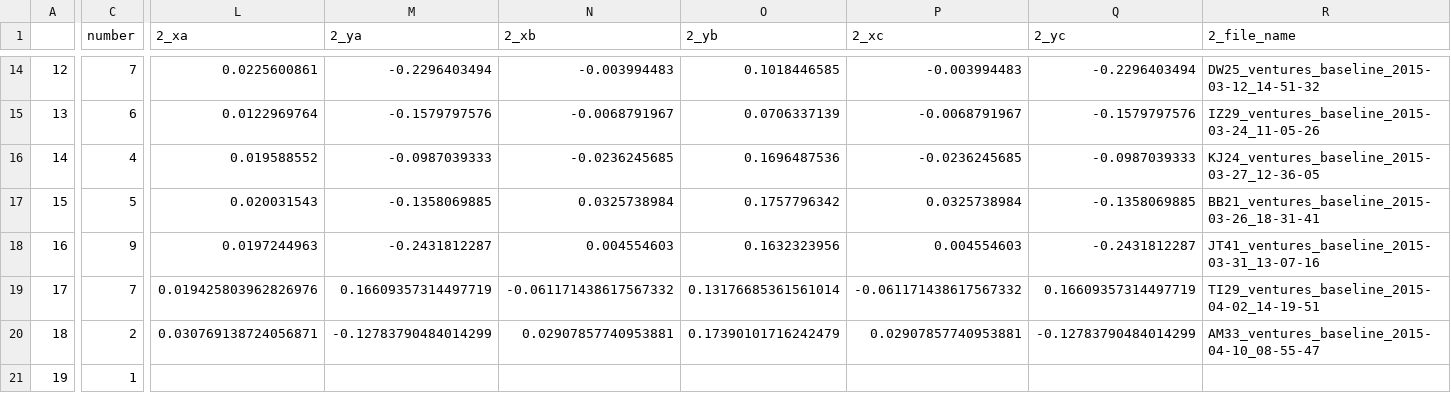
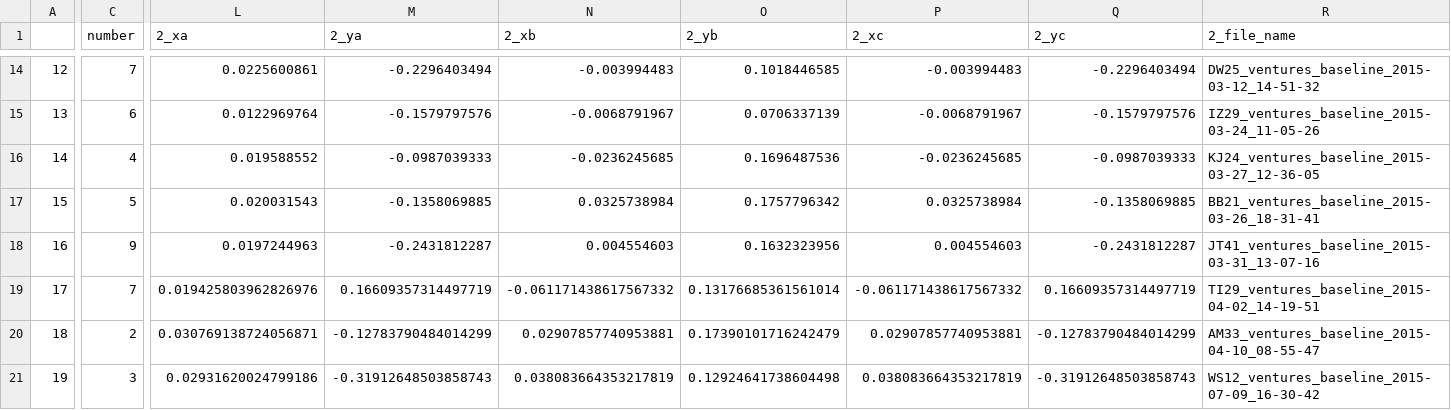
Before and after one commit to BrainTech/openbci, a CSV file: exps/ventures/data/baseline_results.csv, drawn as a sheet; only a part is shown, gaps mark what is left out; the diff covers the shown part only; the diff names each change by its address in the sheet, - before the commit and + after, or states it on an @@ line.

Commit message:
add sesion 1 data WS12

```diff
--- a/exps/ventures/data/baseline_results.csv
+++ b/exps/ventures/data/baseline_results.csv
-C21 (number): 1
+C21 (number): 3
-L21 (2_xa): (empty)
+L21 (2_xa): 0.02931620024799186
-M21 (2_ya): (empty)
+M21 (2_ya): -0.31912648503858743
-N21 (2_xb): (empty)
+N21 (2_xb): 0.038083664353217819
-O21 (2_yb): (empty)
+O21 (2_yb): 0.12924641738604498
-P21 (2_xc): (empty)
+P21 (2_xc): 0.038083664353217819
-Q21 (2_yc): (empty)
+Q21 (2_yc): -0.31912648503858743
-R21 (2_file_name): (empty)
+R21 (2_file_name): WS12_ventures_baseline_2015-07-09_16-30-42
```
Also changed, not shown: 9 edited cells elsewhere in this file, exps/ventures/data/calibration_results.csv, exps/ventures/data/calibration_results_2.csv, 2 other files.
